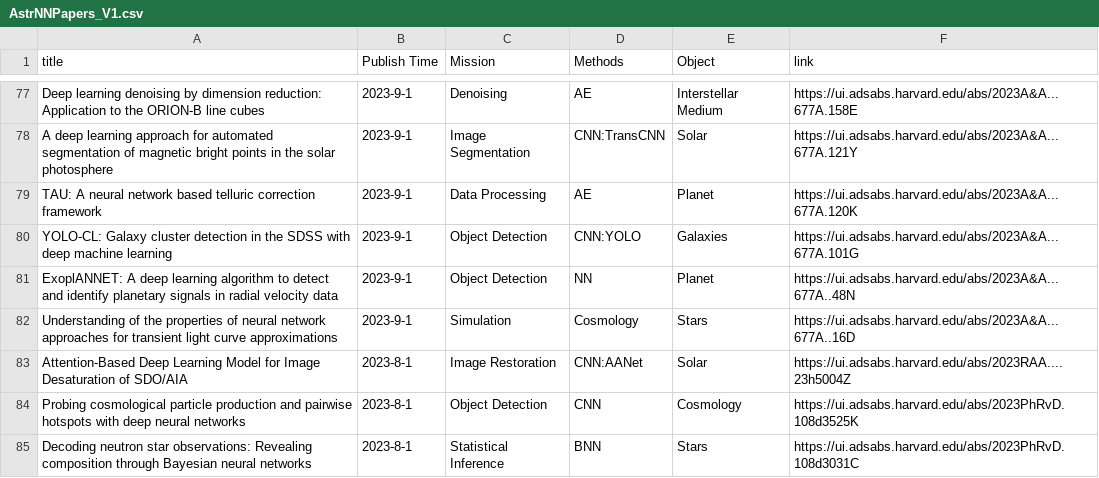
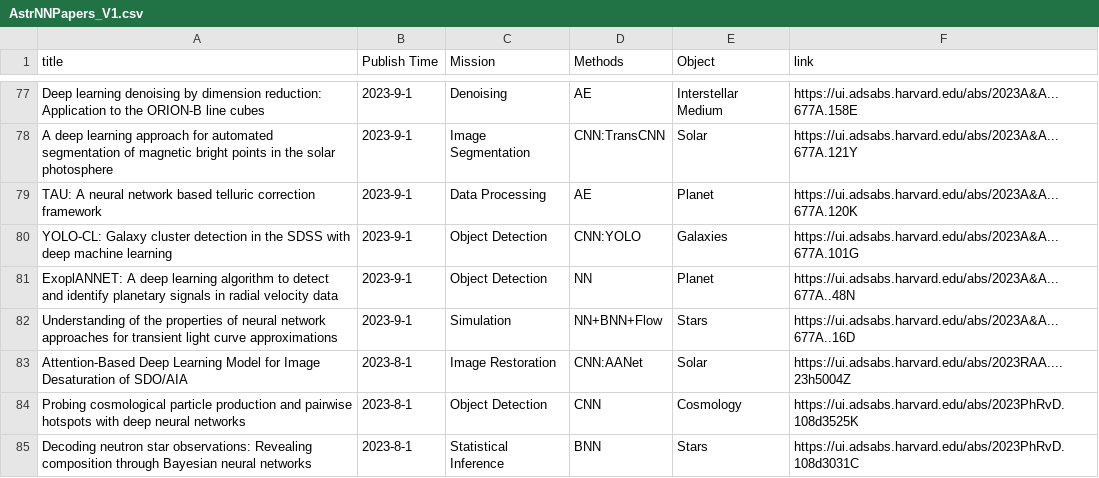
Before and after one commit to Xingzhongfan/AstrNNPapers, a CSV file: dataset/AstrNNPapers_V1.csv, drawn as a sheet; only a part is shown, gaps mark what is left out.

Commit message:
update objects and trends

```diff
--- a/dataset/AstrNNPapers_V1.csv
+++ b/dataset/AstrNNPapers_V1.csv
@@ -81,3 +81,3 @@ YOLO-CL: Galaxy cluster detection in the SDSS with deep machine learning,2023-9-
 ExoplANNET: A deep learning algorithm to detect and identify planetary signals in radial velocity data,2023-9-1,Object Detection,NN,Planet,https://ui.adsabs.harvard.edu/abs/2023A&A...677A..48N
-Understanding of the properties of neural network approaches for transient light curve approximations,2023-9-1,Simulation,Cosmology,Stars,https://ui.adsabs.harvard.edu/abs/2023A&A...677A..16D
+Understanding of the properties of neural network approaches for transient light curve approximations,2023-9-1,Simulation,NN+BNN+Flow,Stars,https://ui.adsabs.harvard.edu/abs/2023A&A...677A..16D
 Attention-Based Deep Learning Model for Image Desaturation of SDO/AIA,2023-8-1,Image Restoration,CNN:AANet,Solar,https://ui.adsabs.harvard.edu/abs/2023RAA....23h5004Z
```
Also changed, not shown: 6 other files.
